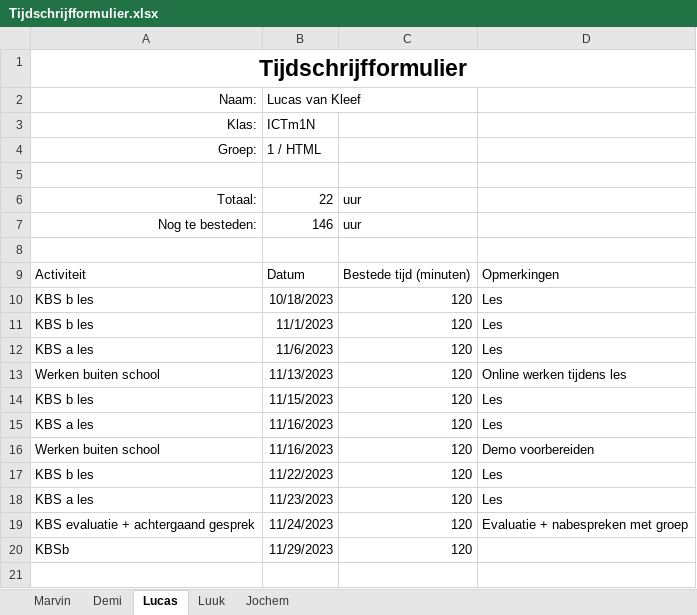
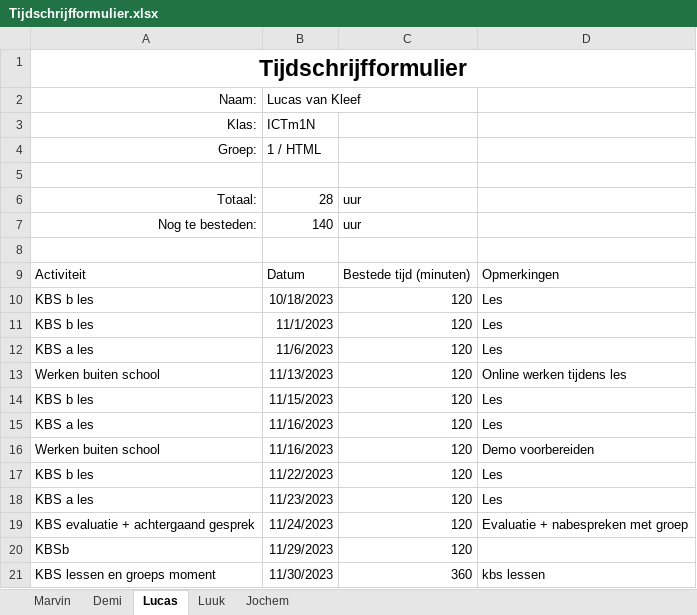
Before and after one commit to YoungSilent/nerdy_gadgets, an Excel workbook: docs/oplevering/08Projectdocumentatie/Tijdschrijfformulier.xlsx, sheet Lucas, drawn as a sheet; values as stored, in another font and other column widths than the file's, no borders; table styles not drawn; the diff names each change by its address in the sheet, - before the commit and + after, or states it on an @@ line.

```diff
--- a/docs/oplevering/08Projectdocumentatie/Tijdschrijfformulier.xlsx (sheet Lucas)
+++ b/docs/oplevering/08Projectdocumentatie/Tijdschrijfformulier.xlsx (sheet Lucas)
-B6: 22
+B6: 28
-B7: 146
+B7: 140
+row 21: KBS lessen en groeps moment | 11/30/2023 | 360 | kbs lessen
```
Also changed, not shown: sheet Demi, sheet Marvin, sheet Luuk, 2 other files.
